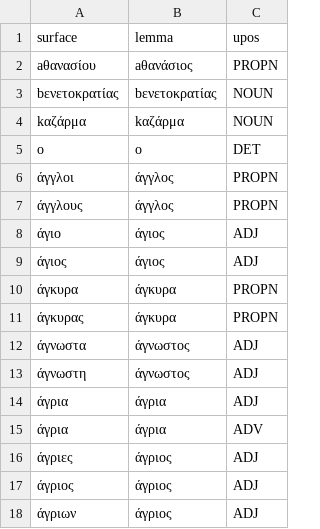
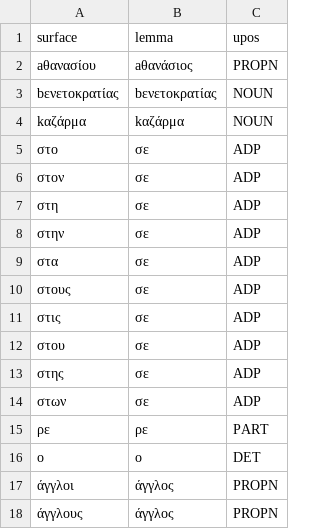
Before and after one commit to peteraflores/LanguageAppPrototype, a CSV file: surface_lemma_lexicon.csv, drawn as a sheet; only a part is shown; the shorter side is filled out with more unchanged rows.

```diff
--- a/surface_lemma_lexicon.csv
+++ b/surface_lemma_lexicon.csv
@@ -4,2 +4,13 @@ bενετοκρατίας,bενετοκρατίας,NOUN
 kαζάρμα,kαζάρμα,NOUN
+στο,σε,ADP
+στον,σε,ADP
+στη,σε,ADP
+στην,σε,ADP
+στα,σε,ADP
+στους,σε,ADP
+στις,σε,ADP
+στου,σε,ADP
+στης,σε,ADP
+στων,σε,ADP
+ρε,ρε,PART
 o,ο,DET
```
Also changed, not shown: known_lemmas.csv, 7 other files.
